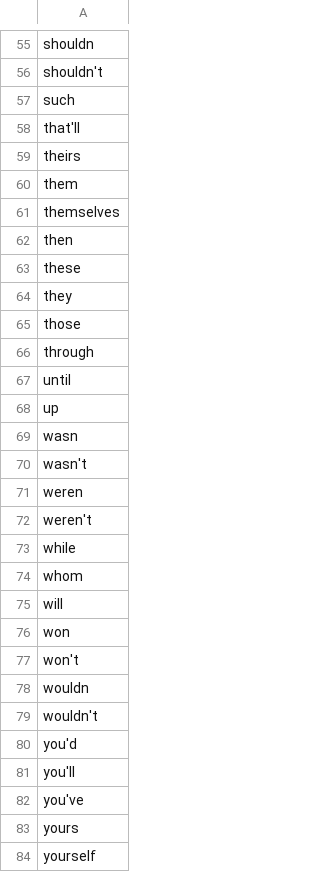
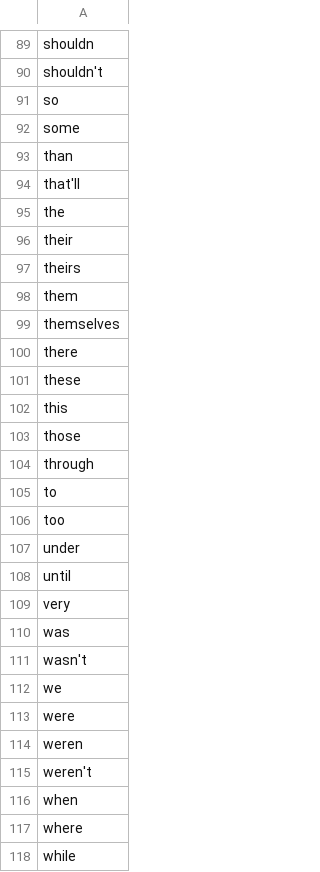
Before and after one commit to mariarozanska/aggressive_tweets, a CSV file: Data/irrelevant_stopwords.csv, drawn as a sheet; only a part is shown, gaps mark what is left out; the shorter side is filled out with more unchanged rows; the diff covers the shown part only.

```diff
--- a/Data/irrelevant_stopwords.csv
+++ b/Data/irrelevant_stopwords.csv
@@ -56,4 +90,8 @@ shouldn
 shouldn't
-such
+so
+some
+than
 that'll
+the
+their
 theirs
@@ -61,13 +99,20 @@ them
 themselves
-then
+there
 these
-they
+this
 those
 through
+to
+too
+under
 until
-up
-wasn
+very
+was
 wasn't
+we
+were
 weren
 weren't
+when
+where
 while
```
Also changed, not shown: 42 added rows, 2 removed rows and 6 edited cells elsewhere in this file, 5 other files.
